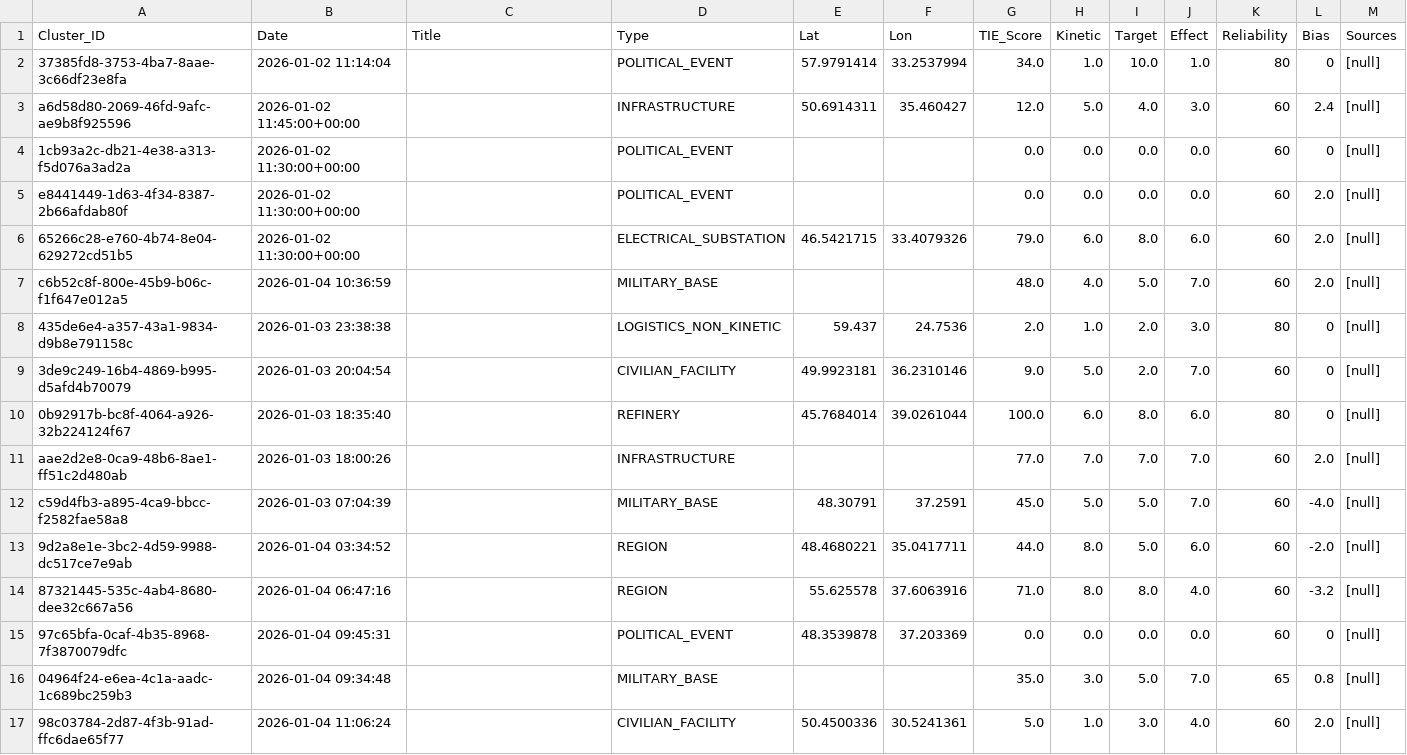
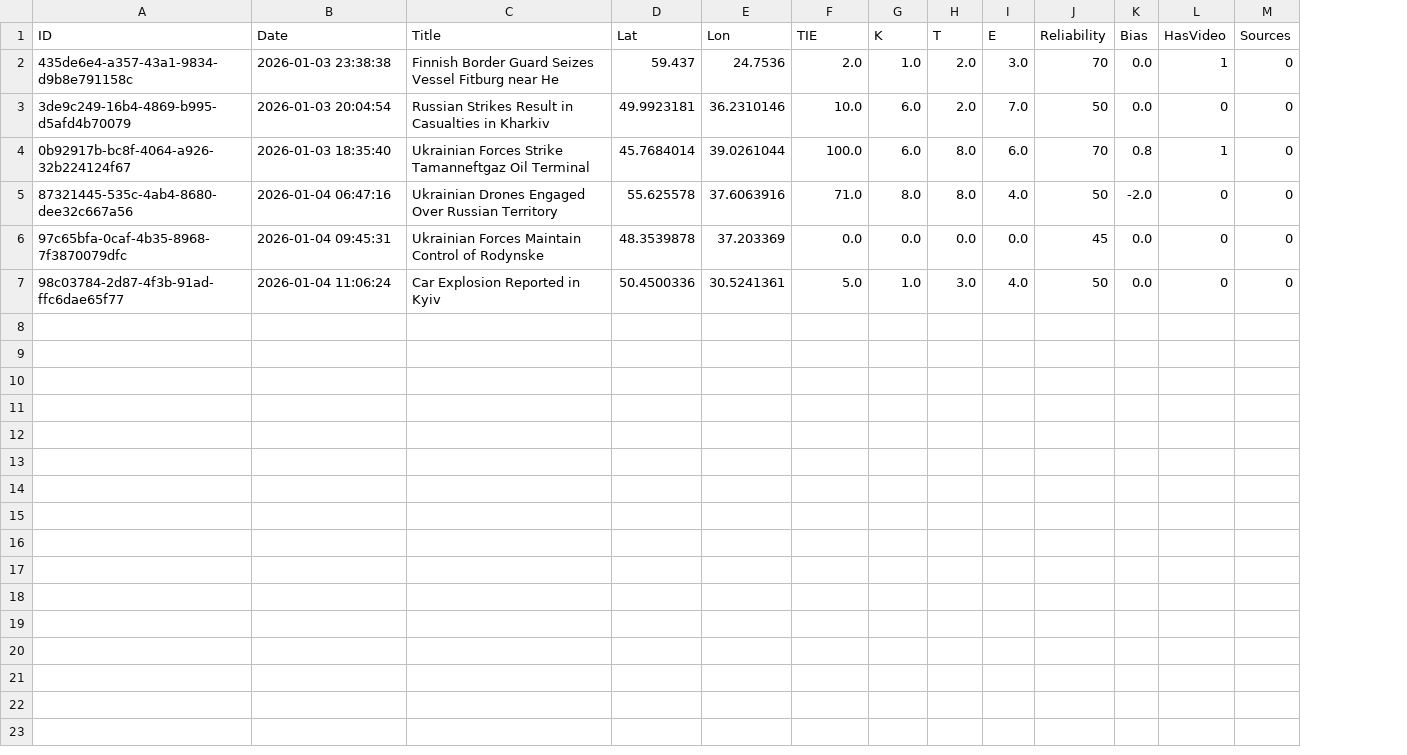
Before and after one commit to Osint-tracker/impact-atlas, a CSV file: assets/data/events_export.csv, drawn as a sheet; removed rows and columns are numbered as before the commit, all else as after; the diff names each change by its address in the sheet, - before the commit and + after, or states it on an @@ line.

```diff
--- a/assets/data/events_export.csv
+++ b/assets/data/events_export.csv
-column D (Type), rows 8-10: LOGISTICS_NON_KINETIC | CIVILIAN_FACILITY | REFINERY; rows 14-15: REGION | POLITICAL_EVENT; row 17: CIVILIAN_FACILITY
+column L (HasVideo), rows 2-7: 1 | 0 | 1 | 0 | 0 | 0
-A1: Cluster_ID
+A1: ID
-F1: TIE_Score
+F1: TIE
-G1: Kinetic
+G1: K
-H1: Target
+H1: T
-I1: Effect
+I1: E
-row 2: 37385fd8-3753-4ba7-8aae-3c66df23e8fa | 2026-01-02 11:14:04 |  | POLITICAL_EVENT | 57.9791414 | 33.2537994 | 34.0 | 1.0 | 10.0 | 1.0 | 80 | 0 | [null]
-row 3: a6d58d80-2069-46fd-9afc-ae9b8f925596 | 2026-01-02 11:45:00+00:00 |  | INFRASTRUCTURE | 50.6914311 | 35.460427 | 12.0 | 5.0 | 4.0 | 3.0 | 60 | 2.4 | [null]
-row 4: 1cb93a2c-db21-4e38-a313-f5d076a3ad2a | 2026-01-02 11:30:00+00:00 |  | POLITICAL_EVENT |  |  | 0.0 | 0.0 | 0.0 | 0.0 | 60 | 0 | [null]
-row 5: e8441449-1d63-4f34-8387-2b66afdab80f | 2026-01-02 11:30:00+00:00 |  | POLITICAL_EVENT |  |  | 0.0 | 0.0 | 0.0 | 0.0 | 60 | 2.0 | [null]
-row 6: 65266c28-e760-4b74-8e04-629272cd51b5 | 2026-01-02 11:30:00+00:00 |  | ELECTRICAL_SUBSTATION | 46.5421715 | 33.4079326 | 79.0 | 6.0 | 8.0 | 6.0 | 60 | 2.0 | [null]
-row 7: c6b52c8f-800e-45b9-b06c-f1f647e012a5 | 2026-01-04 10:36:59 |  | MILITARY_BASE |  |  | 48.0 | 4.0 | 5.0 | 7.0 | 60 | 2.0 | [null]
-C2 (Title): (empty)
+C2 (Title): Finnish Border Guard Seizes Vessel Fitburg near He
-J2 (Reliability): 80
+J2 (Reliability): 70
-K2:K3 (Bias): 0
+K2:K3 (Bias): 0.0
-M2:M4 (Sources): [null]
+M2:M4 (Sources): 0
-C3 (Title): (empty)
+C3 (Title): Russian Strikes Result in Casualties in Kharkiv
-F3 (TIE): 9.0
+F3 (TIE): 10.0
-G3 (K): 5.0
+G3 (K): 6.0
-J3 (Reliability): 60
+J3 (Reliability): 50
-C4 (Title): (empty)
+C4 (Title): Ukrainian Forces Strike Tamanneftgaz Oil Terminal
-J4 (Reliability): 80
+J4 (Reliability): 70
-K4 (Bias): 0
+K4 (Bias): 0.8
-row 11: aae2d2e8-0ca9-48b6-8ae1-ff51c2d480ab | 2026-01-03 18:00:26 |  | INFRASTRUCTURE |  |  | 77.0 | 7.0 | 7.0 | 7.0 | 60 | 2.0 | [null]
-row 12: c59d4fb3-a895-4ca9-bbcc-f2582fae58a8 | 2026-01-03 07:04:39 |  | MILITARY_BASE | 48.30791 | 37.2591 | 45.0 | 5.0 | 5.0 | 7.0 | 60 | -4.0 | [null]
-row 13: 9d2a8e1e-3bc2-4d59-9988-dc517ce7e9ab | 2026-01-04 03:34:52 |  | REGION | 48.4680221 | 35.0417711 | 44.0 | 8.0 | 5.0 | 6.0 | 60 | -2.0 | [null]
-C5 (Title): (empty)
+C5 (Title): Ukrainian Drones Engaged Over Russian Territory
-J5 (Reliability): 60
+J5 (Reliability): 50
-K5 (Bias): -3.2
+K5 (Bias): -2.0
-M5:M6 (Sources): [null]
+M5:M6 (Sources): 0
-C6 (Title): (empty)
+C6 (Title): Ukrainian Forces Maintain Control of Rodynske
-J6 (Reliability): 60
+J6 (Reliability): 45
-K6 (Bias): 0
+K6 (Bias): 0.0
-row 16: 04964f24-e6ea-4c1a-aadc-1c689bc259b3 | 2026-01-04 09:34:48 |  | MILITARY_BASE |  |  | 35.0 | 3.0 | 5.0 | 7.0 | 65 | 0.8 | [null]
-C7 (Title): (empty)
+C7 (Title): Car Explosion Reported in Kyiv
-J7 (Reliability): 60
+J7 (Reliability): 50
-K7 (Bias): 2.0
+K7 (Bias): 0.0
-M7 (Sources): [null]
+M7 (Sources): 0
```
Also changed, not shown: 5 other files.
